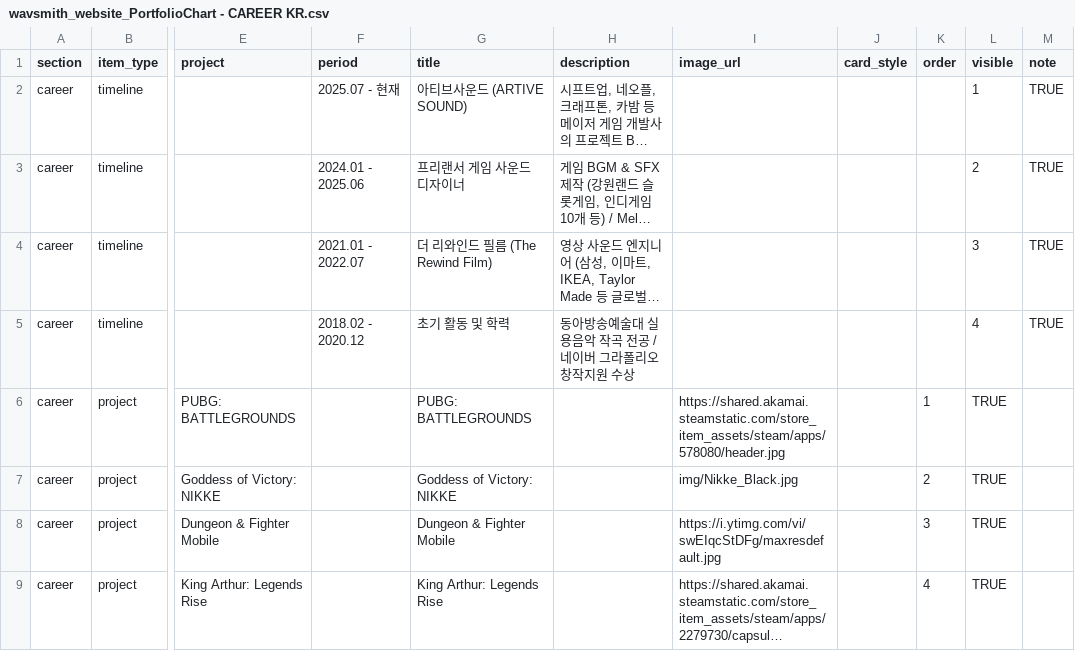
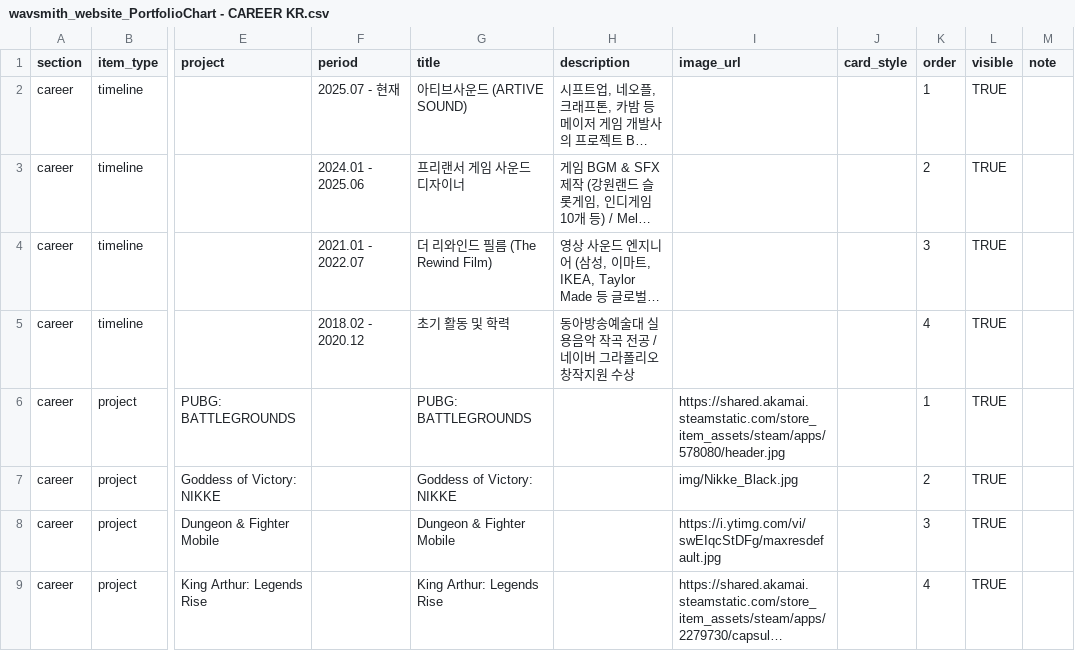
Before and after one commit to Hunjipark/wavSMiTH_Portfolio_website, a CSV file: Portfolio_csv/wavsmith_website_PortfolioChart - CAREER KR.csv, drawn as a sheet; only a part is shown, gaps mark what is left out; long unchanged cells end in …; the diff names each change by its address in the sheet, - before the commit and + after, or states it on an @@ line.

```diff
--- a/Portfolio_csv/wavsmith_website_PortfolioChart - CAREER KR.csv
+++ b/Portfolio_csv/wavsmith_website_PortfolioChart - CAREER KR.csv
-K2 (order): (empty)
+K2 (order): 1
-L2 (visible): 1
+L2 (visible): TRUE
-M2:M5 (note): TRUE
+M2:M5 (note): (empty)
-K3 (order): (empty)
+K3 (order): 2
-L3 (visible): 2
+L3 (visible): TRUE
-K4 (order): (empty)
+K4 (order): 3
-L4 (visible): 3
+L4 (visible): TRUE
-K5 (order): (empty)
+K5 (order): 4
-L5 (visible): 4
+L5 (visible): TRUE
```
Also changed, not shown: Portfolio_csv/wavsmith_website_PortfolioChart - CAREER EN.csv.
